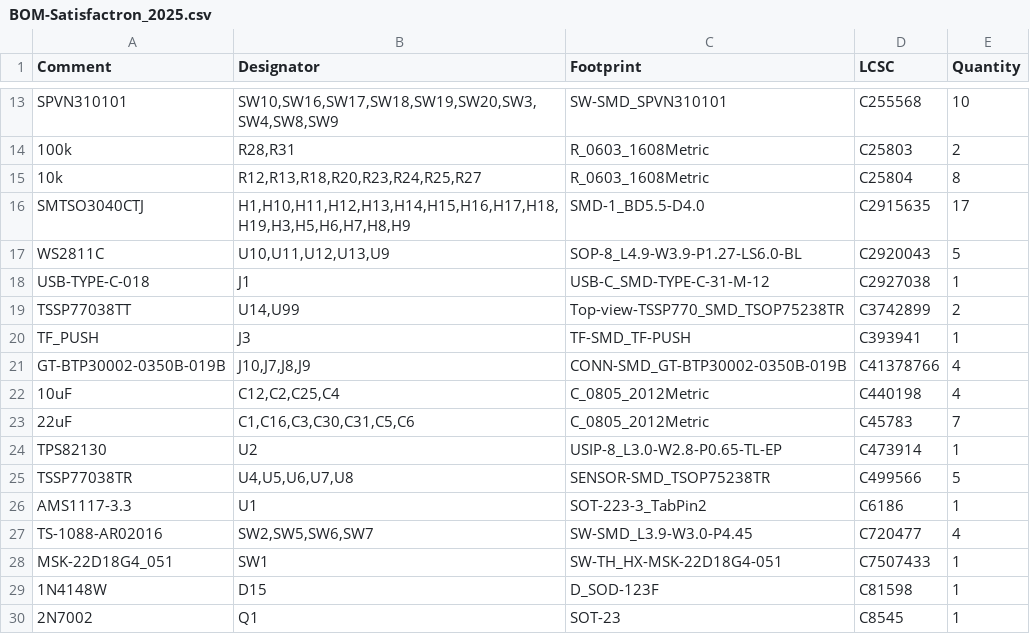
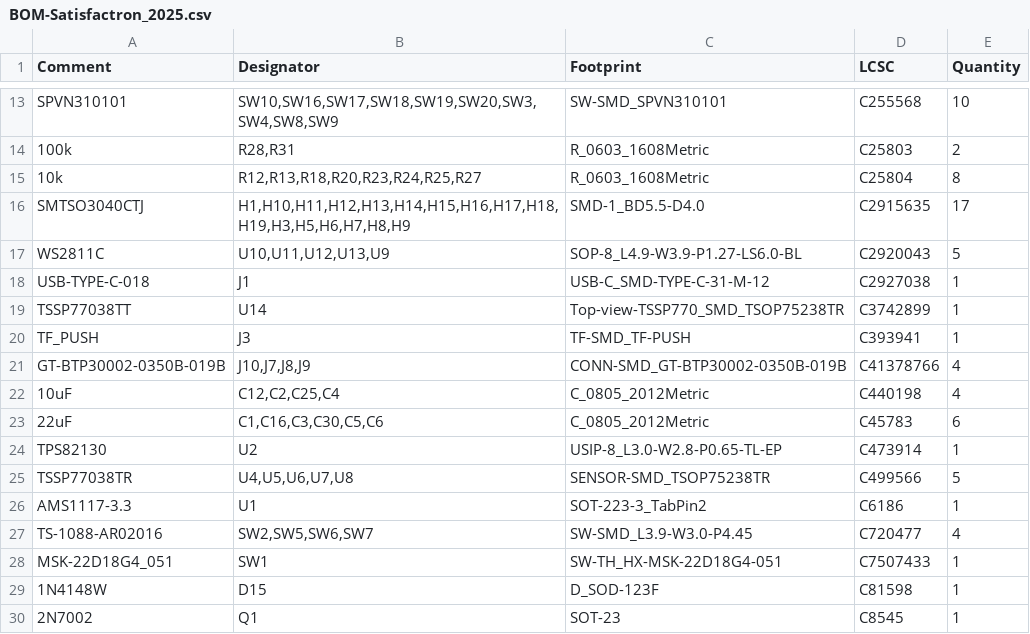
Before and after one commit to jazari-akuna/satisfactron, a CSV file: jlcpcb/production_files/BOM-Satisfactron_2025.csv, drawn as a sheet; only a part is shown, gaps mark what is left out.

```diff
--- a/jlcpcb/production_files/BOM-Satisfactron_2025.csv
+++ b/jlcpcb/production_files/BOM-Satisfactron_2025.csv
@@ -18,3 +18,3 @@ WS2811C,"U10,U11,U12,U13,U9",SOP-8_L4.9-W3.9-P1.27-LS6.0-BL,C2920043,5
 USB-TYPE-C-018,J1,USB-C_SMD-TYPE-C-31-M-12,C2927038,1
-TSSP77038TT,"U14,U99",Top-view-TSSP770_SMD_TSOP75238TR,C3742899,2
+TSSP77038TT,U14,Top-view-TSSP770_SMD_TSOP75238TR,C3742899,1
 TF_PUSH,J3,TF-SMD_TF-PUSH,C393941,1
@@ -22,3 +22,3 @@ GT-BTP30002-0350B-019B,"J10,J7,J8,J9",CONN-SMD_GT-BTP30002-0350B-019B,C41378766,
 10uF,"C12,C2,C25,C4",C_0805_2012Metric,C440198,4
-22uF,"C1,C16,C3,C30,C31,C5,C6",C_0805_2012Metric,C45783,7
+22uF,"C1,C16,C3,C30,C5,C6",C_0805_2012Metric,C45783,6
 TPS82130,U2,USIP-8_L3.0-W2.8-P0.65-TL-EP,C473914,1
```
Also changed, not shown: jlcpcb/production_files/CPL-Satisfactron_2025.csv, 15 other files.
